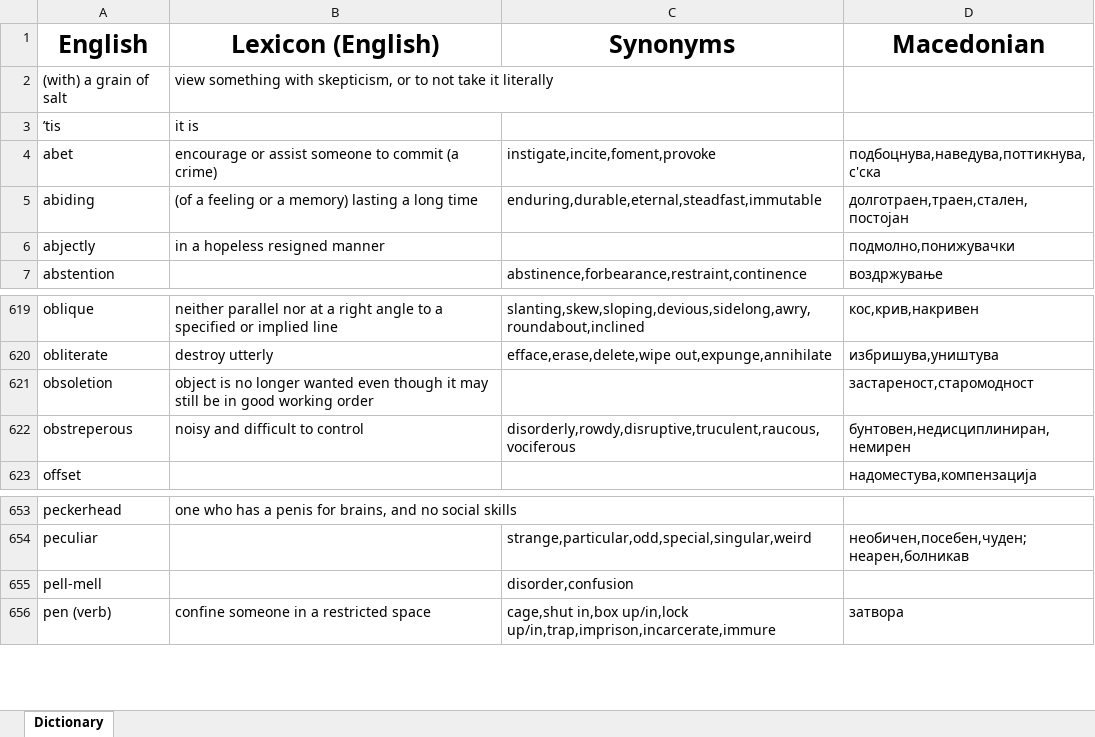
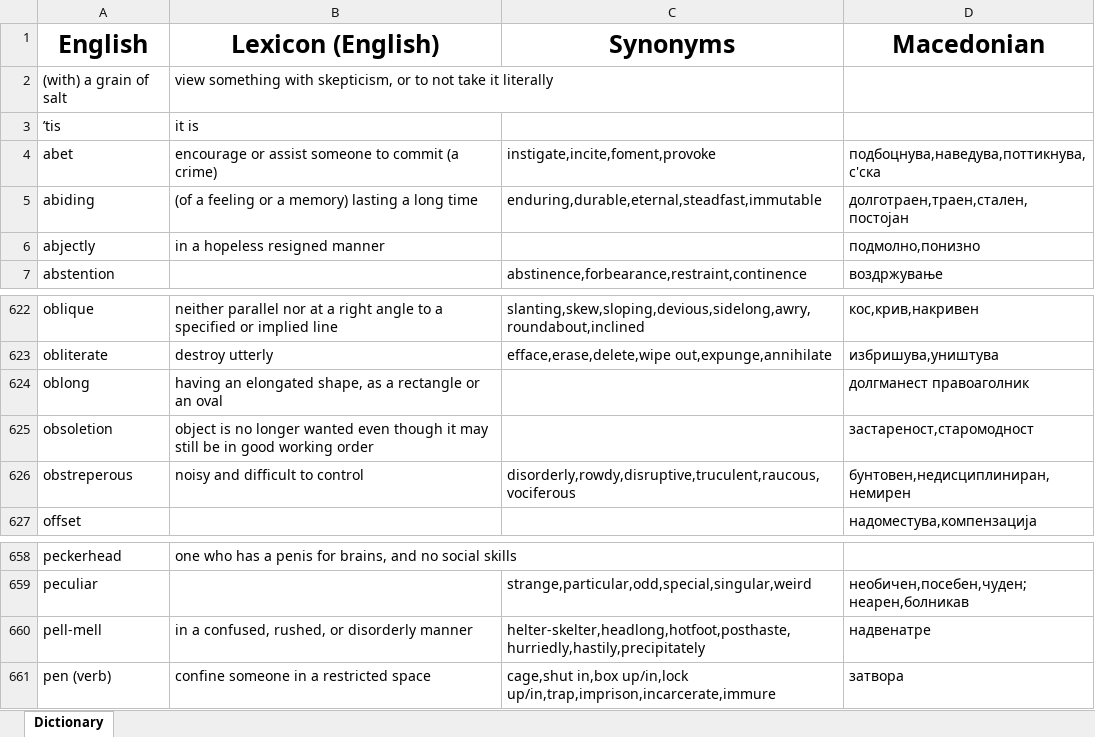
Before and after one commit to TheHalcyonSavant/VocabularyGame, an Excel workbook: dictionary.xlsm, sheet Dictionary, drawn as a sheet; only a part is shown, gaps mark what is left out; values as stored, in another font and other column widths than the file's, no borders; addresses are those after the commit; the diff covers the shown part only; the diff names each change by its address in the sheet, - before the commit and + after, or states it on an @@ line.

```diff
--- a/dictionary.xlsm (sheet Dictionary)
+++ b/dictionary.xlsm (sheet Dictionary)
-D6 (Macedonian): подмолно,понижувачки
+D6 (Macedonian): подмолно,понизно
+row 624: oblong | having an elongated shape, as a rectangle or an oval |  | долгманест правоаголник
-B660 (Lexicon (English)): (empty)
+B660 (Lexicon (English)): in a confused, rushed, or disorderly manner
-C660 (Synonyms): disorder,confusion
+C660 (Synonyms): helter-skelter,headlong,hotfoot,posthaste,hurriedly,hastily,precipitately
-D660 (Macedonian): (empty)
+D660 (Macedonian): надвенатре
```
Also changed, not shown: 5 added rows elsewhere in this sheet, 6 other files.
